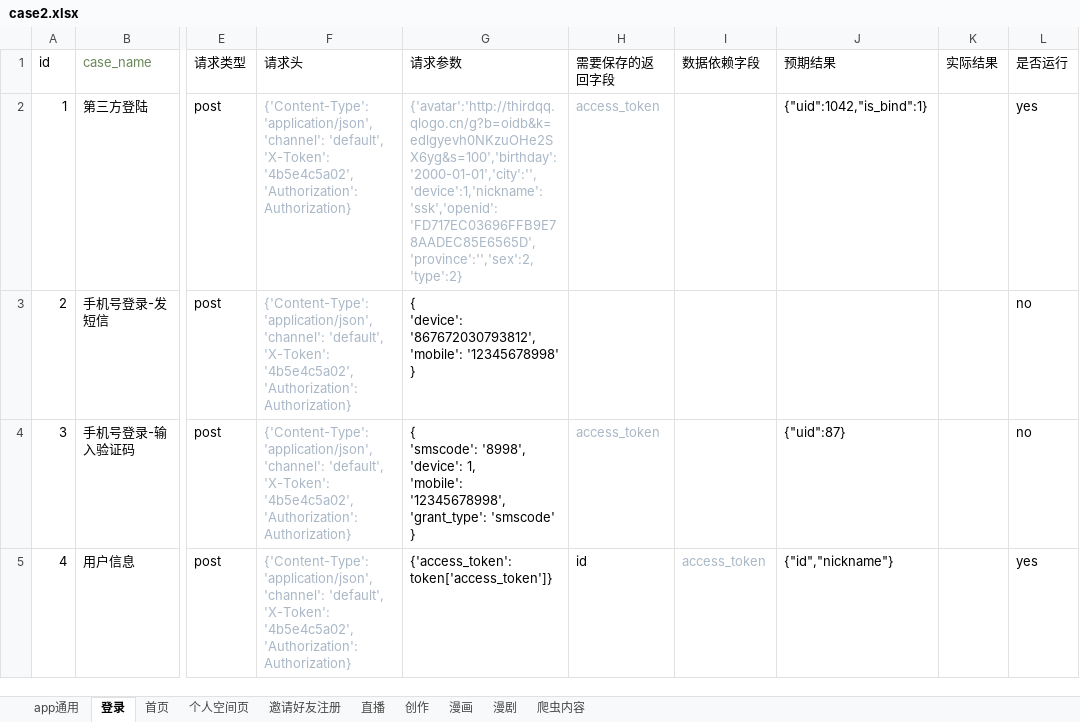
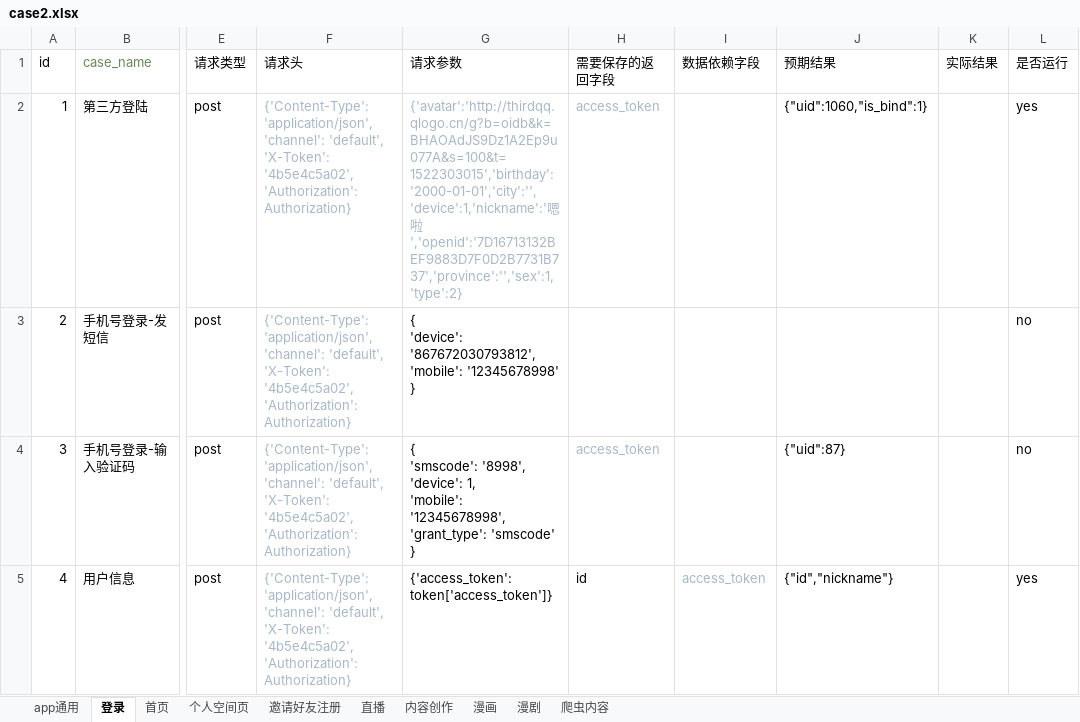
Before and after one commit to sumeilan/testcase, an Excel workbook: data/case2.xlsx, sheet 登录, drawn as a sheet; only a part is shown, gaps mark what is left out; values as stored, in another font and other column widths than the file's, no borders; the diff names each change by its address in the sheet, - before the commit and + after, or states it on an @@ line.

```diff
--- a/data/case2.xlsx (sheet 登录)
+++ b/data/case2.xlsx (sheet 登录)
-sheet tab: 创作
+sheet tab: 内容创作
-G2 (请求参数): {'avatar':'http://thirdqq.qlogo.cn/g?b=oidb&k=edlgyevh0NKzuOHe2SX6yg&s=100','birthday':'2000-01-01','city':'','device':1,'nickname':'ssk','openid':'FD717EC03696FFB9E78AADEC85E6565D','province':'','sex':2,'type':2}
+G2 (请求参数): {'avatar':'http://thirdqq.qlogo.cn/g?b=oidb&k=BHAOAdJS9Dz1A2Ep9u077A&s=100&t=1522303015','birthday':'2000-01-01','city':'','device':1,'nickname':'嗯啦','openid':'7D16713132BEF9883D7F0D2B7731B737','province':'','sex':1,'type':2}
-J2 (预期结果): {"uid":1042,"is_bind":1}
+J2 (预期结果): {"uid":1060,"is_bind":1}
```
Also changed, not shown: sheet 内容创作, sheet 直播, sheet 邀请好友注册, 7 other files.
